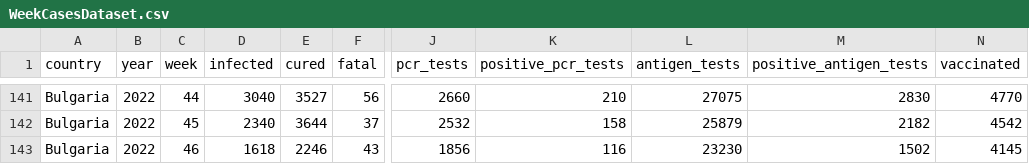
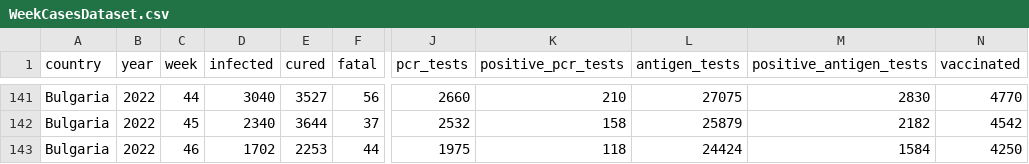
Before and after one commit to COVID-19-Bulgaria/covid-database, a CSV file: Bulgaria/WeekCasesDataset.csv, drawn as a sheet; only a part is shown, gaps mark what is left out; the diff names each change by its address in the sheet, - before the commit and + after, or states it on an @@ line.

```diff
--- a/Bulgaria/WeekCasesDataset.csv
+++ b/Bulgaria/WeekCasesDataset.csv
-D143 (infected): 1618
+D143 (infected): 1702
-E143 (cured): 2246
+E143 (cured): 2253
-F143 (fatal): 43
+F143 (fatal): 44
-J143 (pcr_tests): 1856
+J143 (pcr_tests): 1975
-K143 (positive_pcr_tests): 116
+K143 (positive_pcr_tests): 118
-L143 (antigen_tests): 23230
+L143 (antigen_tests): 24424
-M143 (positive_antigen_tests): 1502
+M143 (positive_antigen_tests): 1584
-N143 (vaccinated): 4145
+N143 (vaccinated): 4250
```
Also changed, not shown: Bulgaria/DatePositiveTestsDataset.csv, 3 other files.
